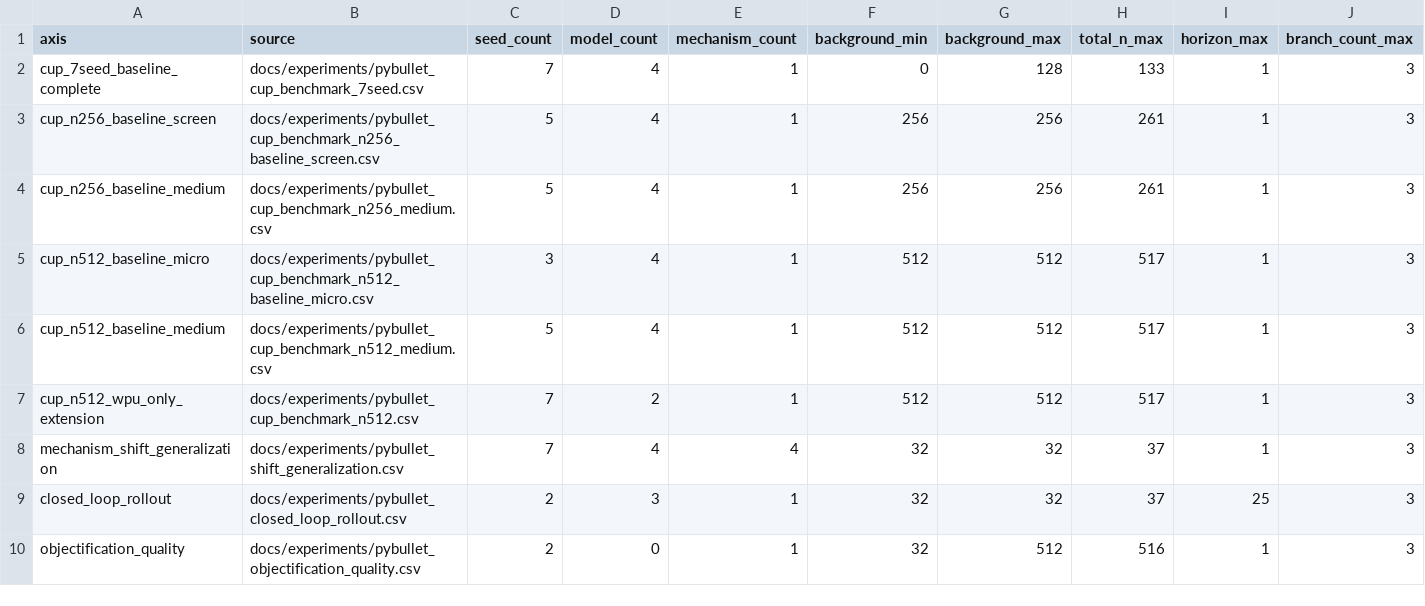
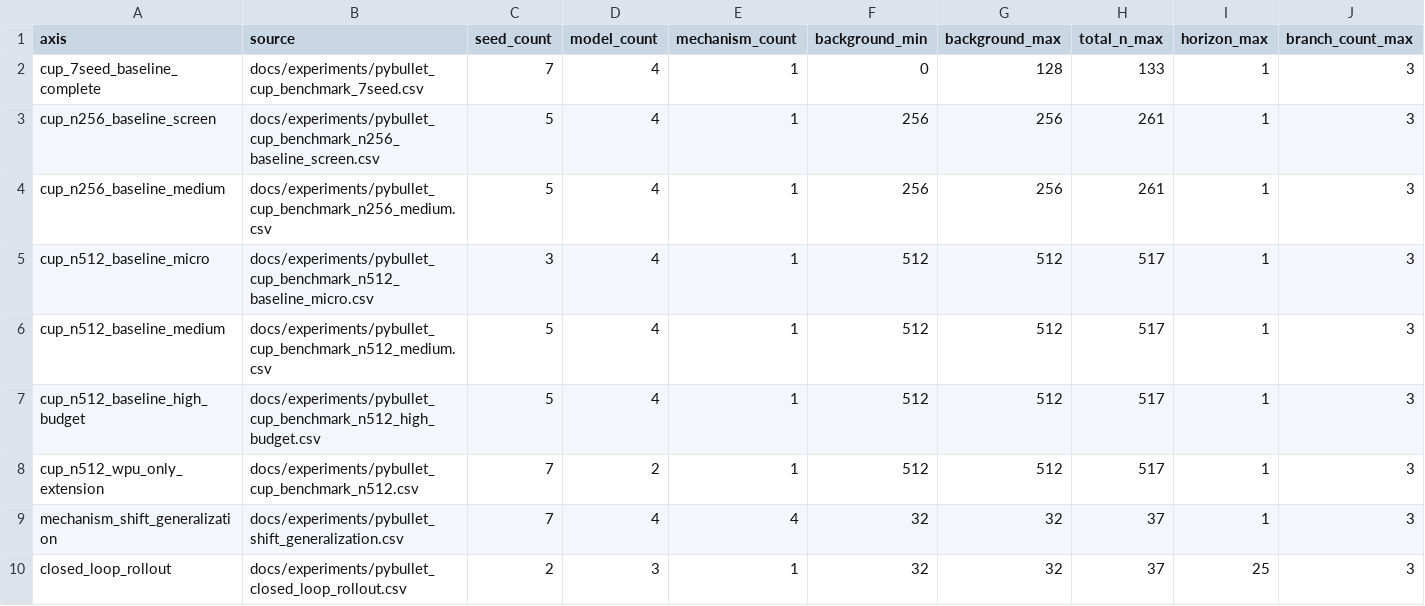
Before and after one commit to eljja/WPU, a CSV file: docs/experiments/pybullet_simulator_coverage.csv, drawn as a sheet; only a part is shown; the shorter side is filled out with more unchanged rows; rows hold the shown columns only; the diff names each change by its address in the sheet, - before the commit and + after, or states it on an @@ line.

Commit message:
Add N512 higher-budget simulator benchmark

```diff
--- a/docs/experiments/pybullet_simulator_coverage.csv
+++ b/docs/experiments/pybullet_simulator_coverage.csv
+row 7: cup_n512_baseline_high_budget | docs/experiments/pybullet_cup_benchmark_n512_high_budget.csv | 5 | 4 | 1 | 512 | 512 | 517 | 1 | 3
```
Also changed, not shown: docs/experiments/wpu_v2_priority_dashboard.csv, 22 other files.
